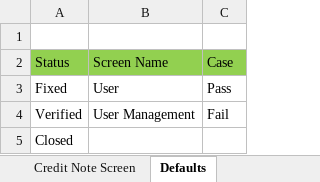
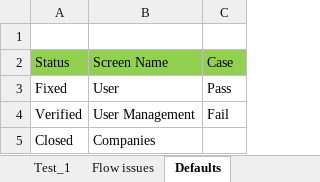
Before and after one commit to skrish80/hrillekha, an Excel workbook: crown/retail-test/QA Report.xlsx, sheet Defaults, drawn as a sheet; values as stored, in another font and other column widths than the file's, no borders; the diff names each change by its address in the sheet, - before the commit and + after, or states it on an @@ line.

```diff
--- a/crown/retail-test/QA Report.xlsx (sheet Defaults)
+++ b/crown/retail-test/QA Report.xlsx (sheet Defaults)
-sheet tab: Credit Note Screen
+sheet tab: Flow issues
-B5: (empty)
+B5: Companies
```
Also changed, not shown: sheet Test_1, sheet Flow issues, other sheet tabs, 2 other files.
